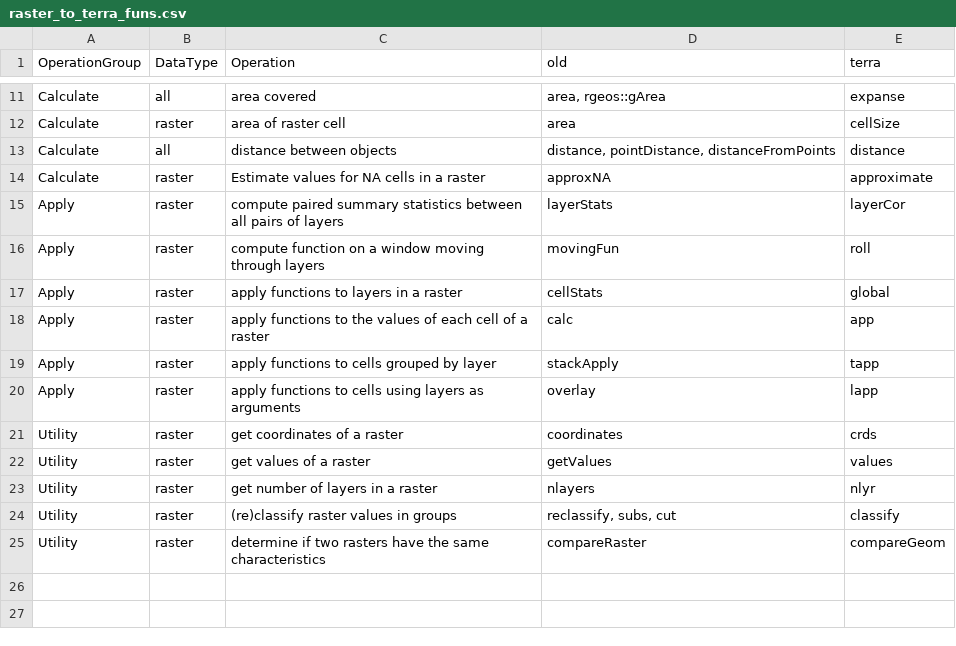
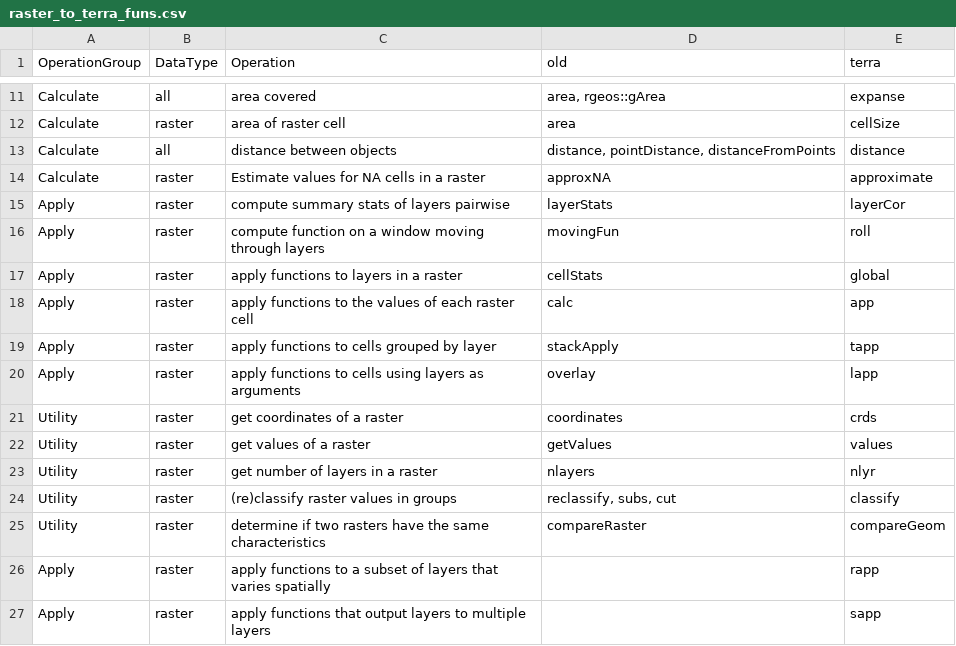
Before and after one commit to d-rug/raster_to_terra, a CSV file: raster_to_terra_funs.csv, drawn as a sheet; only a part is shown, gaps mark what is left out.

Commit message:
shortened some language

```diff
--- a/raster_to_terra_funs.csv
+++ b/raster_to_terra_funs.csv
@@ -14,6 +14,6 @@ Calculate,all,distance between objects,"distance, pointDistance, distanceFromPoi
 Calculate,raster,Estimate values for NA cells in a raster,approxNA,approximate
-Apply,raster,compute paired summary statistics between all pairs of layers,layerStats,layerCor
+Apply,raster,compute summary stats of layers pairwise,layerStats,layerCor
 Apply,raster,compute function on a window moving through layers,movingFun,roll
 Apply,raster,apply functions to layers in a raster,cellStats,global
-Apply,raster,apply functions to the values of each cell of a raster,calc,app
+Apply,raster,apply functions to the values of each raster cell,calc,app
 Apply,raster,apply functions to cells grouped by layer,stackApply,tapp
@@ -25 +25,3 @@ Utility,raster,(re)classify raster values in groups,"reclassify, subs, cut",clas
 Utility,raster,determine if two rasters have the same characteristics,compareRaster,compareGeom
+Apply,raster,apply functions to a subset of layers that varies spatially,,rapp
+Apply,raster,apply functions that output layers to multiple layers,,sapp
```
